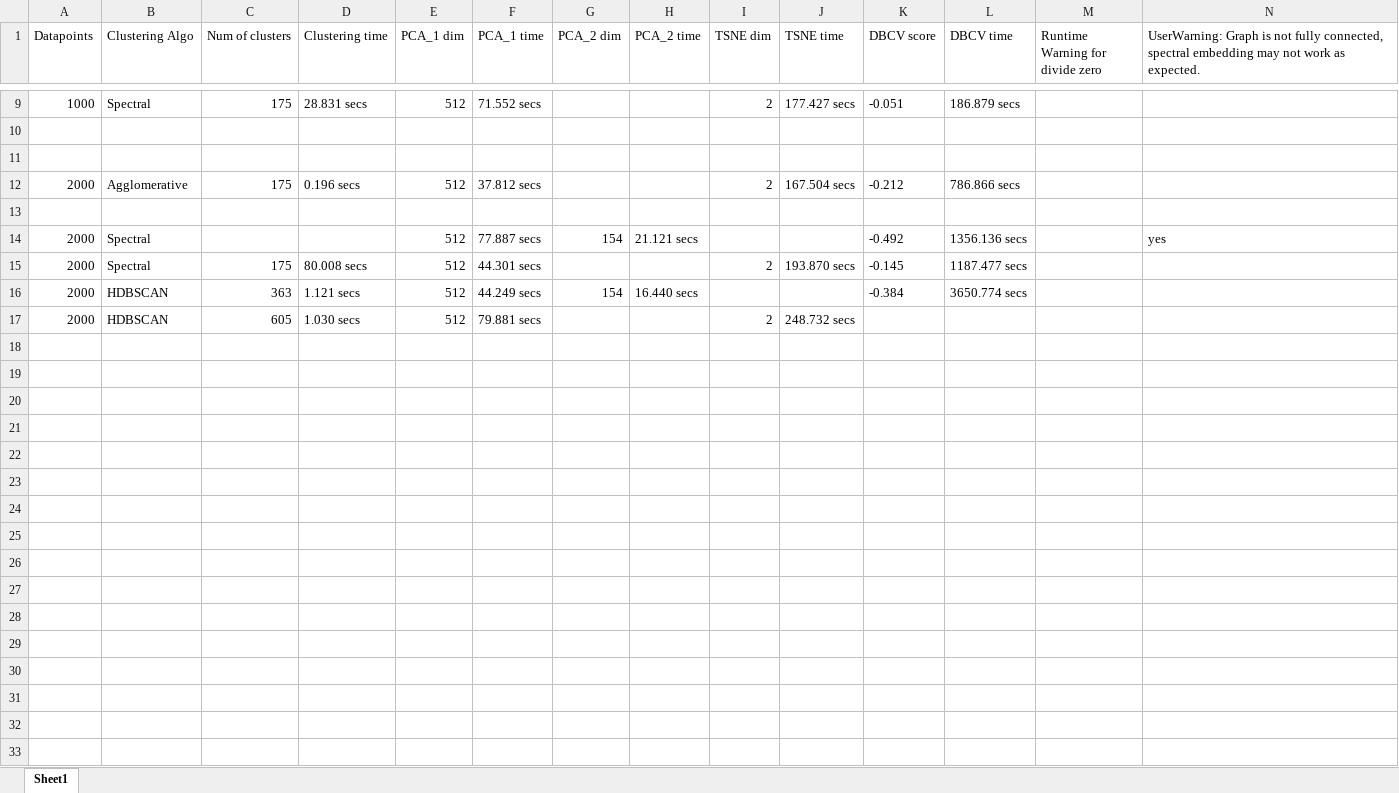
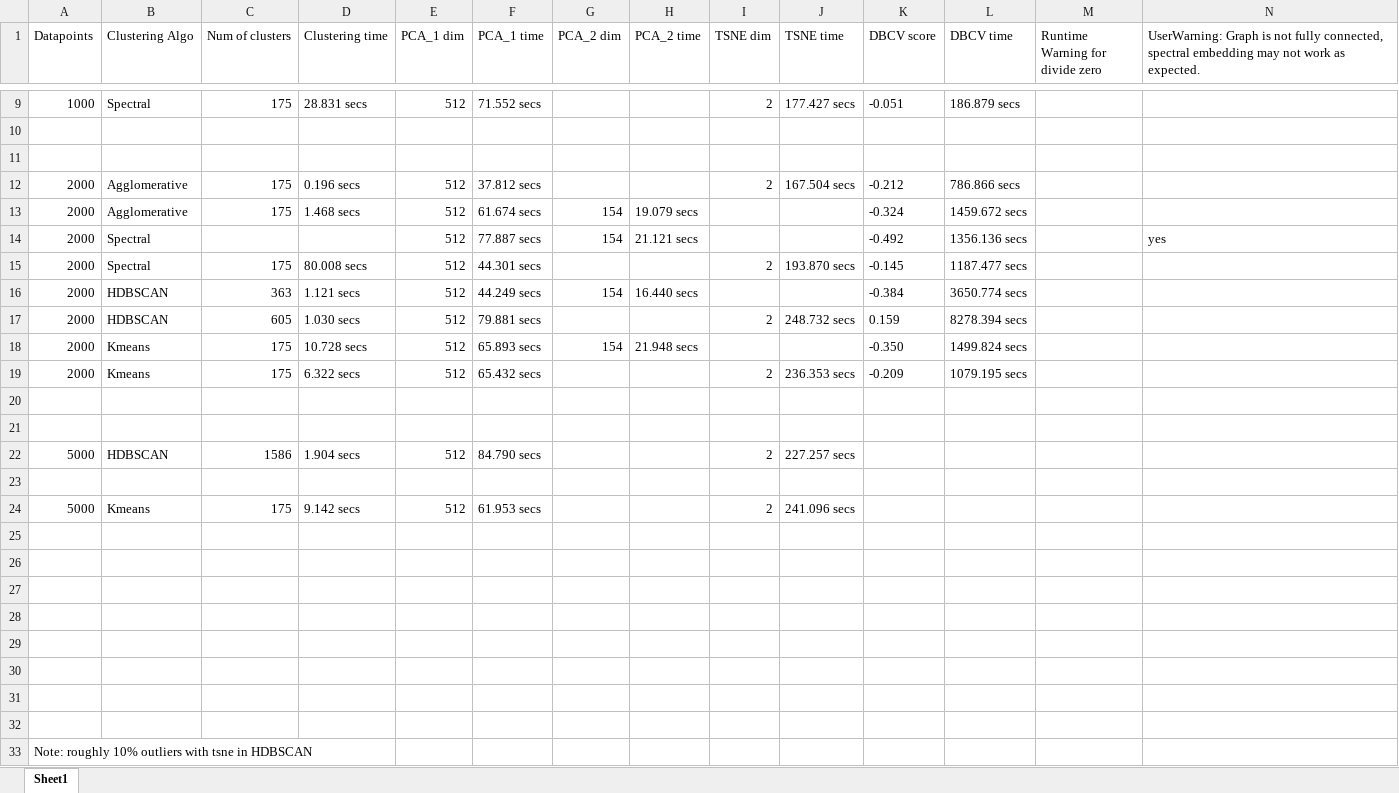
Before and after one commit to snehabanerjee2017/Thesis-Documentation, an Excel workbook: Experiments/DBCV.xlsx, sheet Sheet1, drawn as a sheet; only a part is shown, gaps mark what is left out; values as stored, in another font and other column widths than the file's, no borders; the diff names each change by its address in the sheet, - before the commit and + after, or states it on an @@ line.

Commit message:
dbcv more experiments

```diff
--- a/Experiments/DBCV.xlsx (sheet Sheet1)
+++ b/Experiments/DBCV.xlsx (sheet Sheet1)
-row 13: (empty)
+row 13: 2000 | Agglomerative | 175 | 1.468 secs | 512 | 61.674 secs | 154 | 19.079 secs |  |  | -0.324 | 1459.672 secs
-K17 (DBCV score): (empty)
+K17 (DBCV score): 0.159
-L17 (DBCV time): (empty)
+L17 (DBCV time): 8278.394 secs
+row 18: 2000 | Kmeans | 175 | 10.728 secs | 512 | 65.893 secs | 154 | 21.948 secs |  |  | -0.350 | 1499.824 secs
+row 19: 2000 | Kmeans | 175 | 6.322 secs | 512 | 65.432 secs |  |  | 2 | 236.353 secs | -0.209 | 1079.195 secs
+row 20: (empty)
+row 21: (empty)
+row 22: 5000 | HDBSCAN | 1586 | 1.904 secs | 512 | 84.790 secs |  |  | 2 | 227.257 secs
+row 23: (empty)
+row 24: 5000 | Kmeans | 175 | 9.142 secs | 512 | 61.953 secs |  |  | 2 | 241.096 secs
+row 25: (empty)
+row 26: (empty)
+row 27: (empty)
+row 28: (empty)
+row 29: (empty)
+row 30: (empty)
+row 31: (empty)
+row 32: (empty)
+row 33: Note: roughly 10% outliers with tsne in HDBSCAN
```
